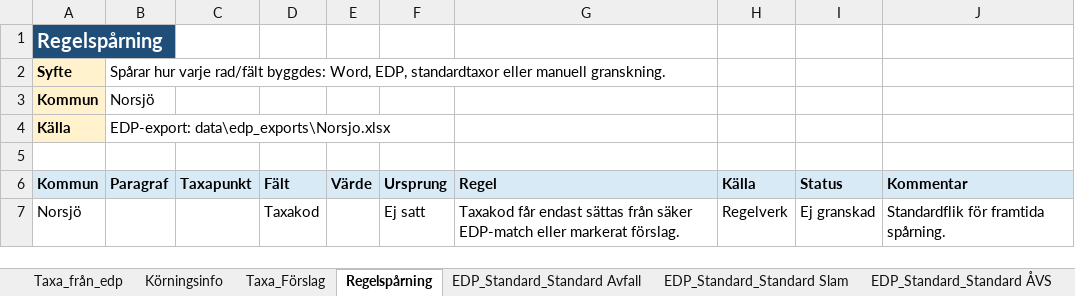
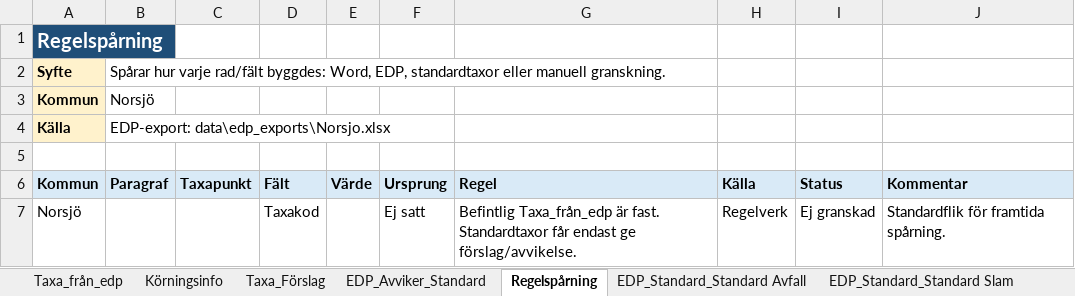
Before and after one commit to plujer/Avfallstaxa-Parser3, an Excel workbook: output/projects/Norsjo/excel/ArbetsExcel_Norsjo_byggd.xlsx, sheet Regelspårning, drawn as a sheet; values as stored, in another font and other column widths than the file's, no borders; table styles not drawn; the diff names each change by its address in the sheet, - before the commit and + after, or states it on an @@ line.

Commit message:
Excel Builder Block15.1 Standard Tax ZIP and Fixed EDP Rule

```diff
--- a/output/projects/Norsjo/excel/ArbetsExcel_Norsjo_byggd.xlsx (sheet Regelspårning)
+++ b/output/projects/Norsjo/excel/ArbetsExcel_Norsjo_byggd.xlsx (sheet Regelspårning)
+sheet tab: EDP_Avviker_Standard
-G7 (Regel): Taxakod får endast sättas från säker EDP-match eller markerat förslag.
+G7 (Regel): Befintlig Taxa_från_edp är fast. Standardtaxor får endast ge förslag/avvikelse.
```
Also changed, not shown: sheet Körningsinfo, output/excel/ArbetsExcel_byggd_fran_parser.xlsx, output/projects/Mala/excel/ArbetsExcel_Mala_byggd.xlsx, 16 other files.
